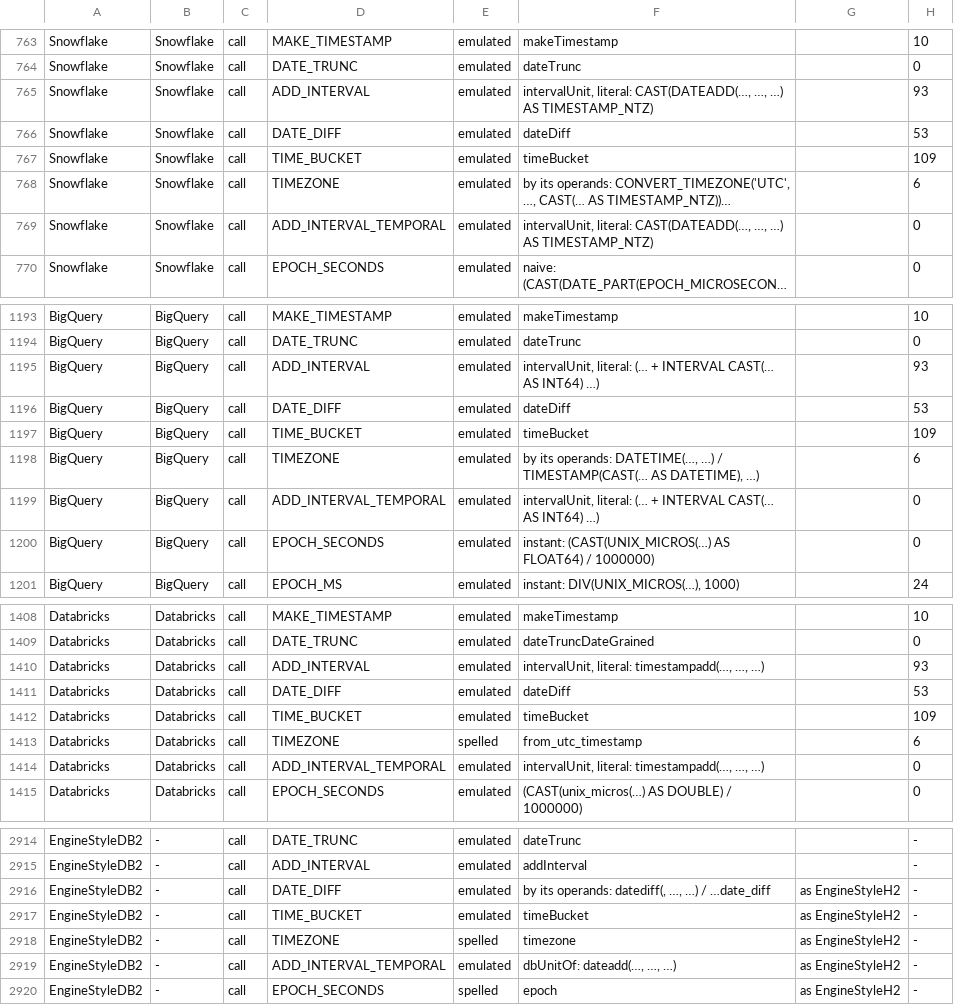
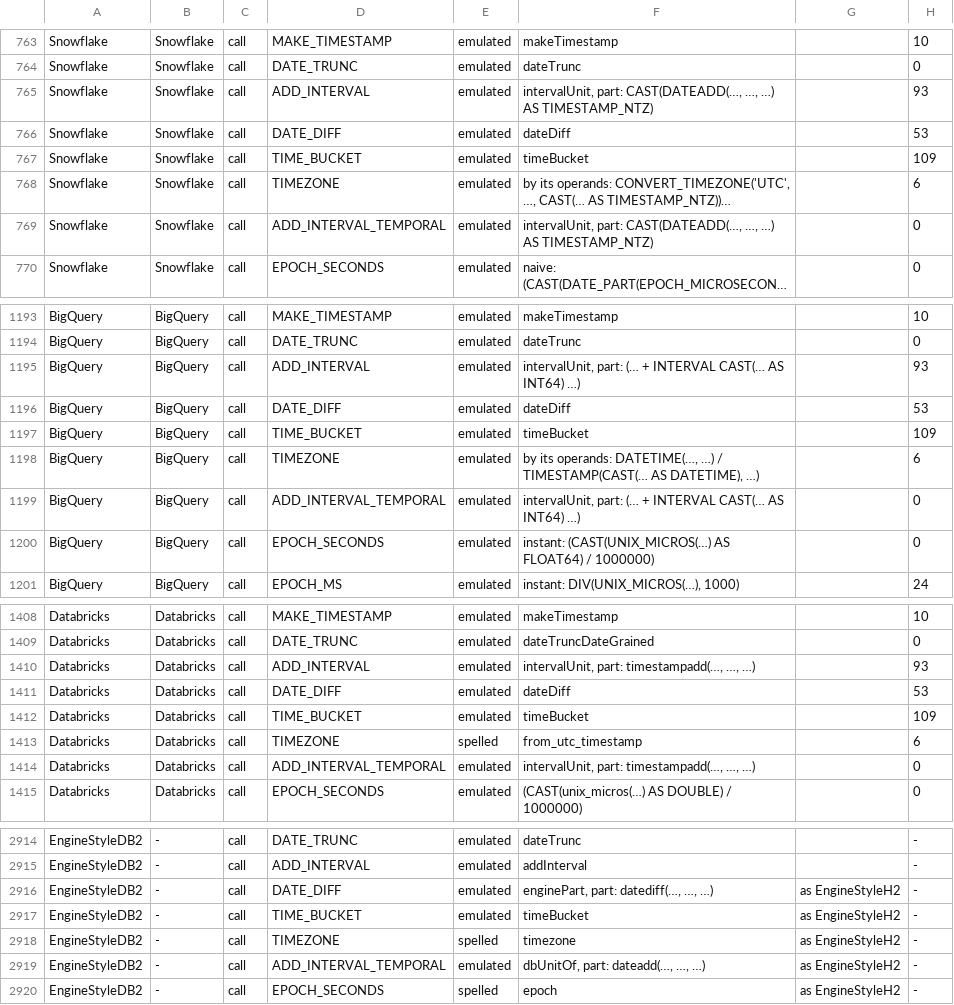
Before and after one commit to kevin-m-knight-gs/legend-lite, a TSV file: docs/dialect-capability/matrix.tsv, drawn as a sheet; only a part is shown, gaps mark what is left out; long unchanged cells end in …; the diff covers the shown part only; the diff names each change by its address in the sheet, - before the commit and + after, or states it on an @@ line.

```diff
--- a/docs/dialect-capability/matrix.tsv
+++ b/docs/dialect-capability/matrix.tsv
-F765: intervalUnit, literal: CAST(DATEADD(…, …,…
+F765: intervalUnit, part: CAST(DATEADD(…, …,…
-F769: intervalUnit, literal: CAST(DATEADD(…, …,…
+F769: intervalUnit, part: CAST(DATEADD(…, …,…
-F1195: intervalUnit, literal: (… +…
+F1195: intervalUnit, part: (… +…
-F1199: intervalUnit, literal: (… +…
+F1199: intervalUnit, part: (… +…
-F1410: intervalUnit, literal: timestampadd(…, …, …)
+F1410: intervalUnit, part: timestampadd(…, …, …)
-F1414: intervalUnit, literal: timestampadd(…, …, …)
+F1414: intervalUnit, part: timestampadd(…, …, …)
-F2916: by its operands: datediff(, …, …) / …date_diff
+F2916: enginePart, part: datediff(…, …, …)
-F2919: dbUnitOf: dateadd(…, …, …)
+F2919: dbUnitOf, part: dateadd(…, …, …)
```
Also changed, not shown: 26 edited cells elsewhere in this file, 38 other files.
